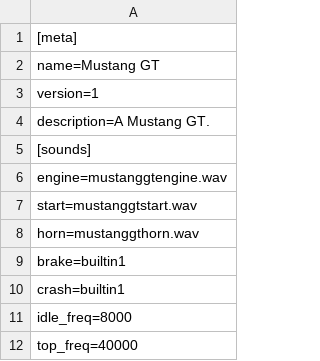
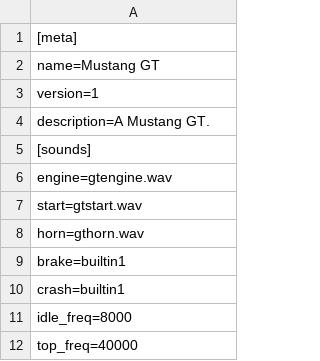
Before and after one commit to Skier7/projects, a TSV file: TopSpeed/Vehicles/Mustang GT/Mustang GT.tsv, drawn as a sheet; only a part is shown.

```diff
--- a/TopSpeed/Vehicles/Mustang GT/Mustang GT.tsv
+++ b/TopSpeed/Vehicles/Mustang GT/Mustang GT.tsv
@@ -5,5 +5,5 @@ description=A Mustang GT.
 [sounds]
-engine=mustanggtengine.wav
-start=mustanggtstart.wav
-horn=mustanggthorn.wav
+engine=gtengine.wav
+start=gtstart.wav
+horn=gthorn.wav
 brake=builtin1
```
Also changed, not shown: 3 other files.
